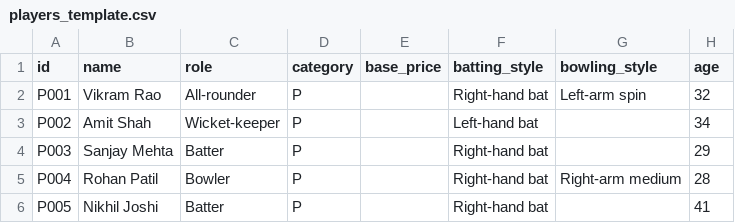
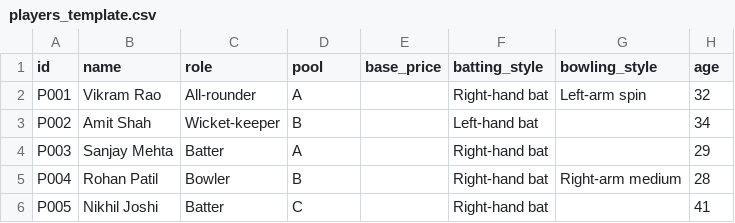
Before and after one commit to pareshzawar/AuctionXI, a CSV file: templates/players_template.csv, drawn as a sheet; only a part is shown; the diff names each change by its address in the sheet, - before the commit and + after, or states it on an @@ line.

```diff
--- a/templates/players_template.csv
+++ b/templates/players_template.csv
-D1: category
+D1: pool
-D2 (pool): P
+D2 (pool): A
-D3 (pool): P
+D3 (pool): B
-D4 (pool): P
+D4 (pool): A
-D5 (pool): P
+D5 (pool): B
-D6 (pool): P
+D6 (pool): C
```
Also changed, not shown: templates/sample_players.csv, templates/sample_tournament_setup.csv, 12 other files.
